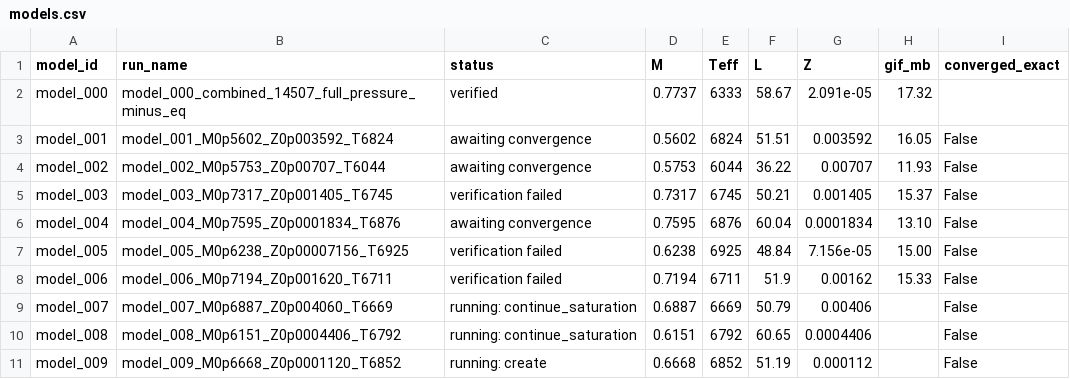
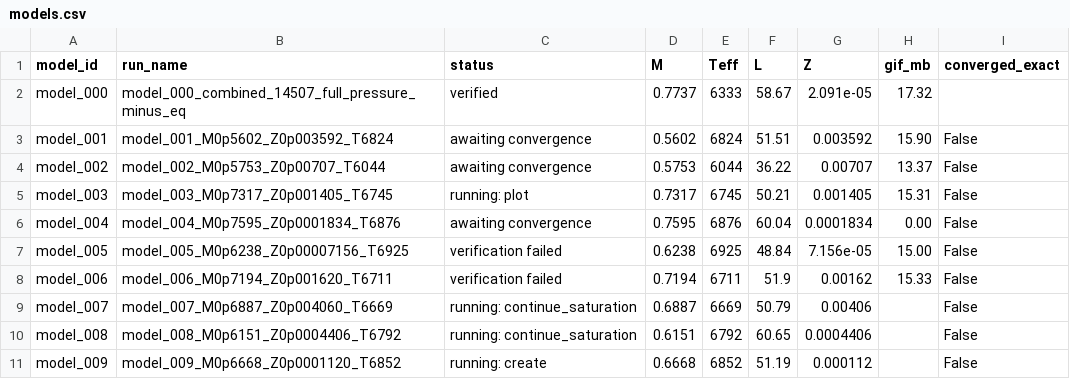
Before and after one commit to earlbellinger/earlbellinger.github.io, a CSV file: apps/kappa/metadata/models.csv, drawn as a sheet.

Commit message:
Refresh Kappa batch status

```diff
--- a/apps/kappa/metadata/models.csv
+++ b/apps/kappa/metadata/models.csv
@@ -2,6 +2,6 @@ model_id,run_name,status,M,Teff,L,Z,gif_mb,converged_exact
 model_000,model_000_combined_14507_full_pressure_minus_eq,verified,0.7737,6333,58.67,2.091e-05,17.32,
-model_001,model_001_M0p5602_Z0p003592_T6824,awaiting convergence,0.5602,6824,51.51,0.003592,16.05,False
-model_002,model_002_M0p5753_Z0p00707_T6044,awaiting convergence,0.5753,6044,36.22,0.00707,11.93,False
-model_003,model_003_M0p7317_Z0p001405_T6745,verification failed,0.7317,6745,50.21,0.001405,15.37,False
-model_004,model_004_M0p7595_Z0p0001834_T6876,awaiting convergence,0.7595,6876,60.04,0.0001834,13.10,False
+model_001,model_001_M0p5602_Z0p003592_T6824,awaiting convergence,0.5602,6824,51.51,0.003592,15.90,False
+model_002,model_002_M0p5753_Z0p00707_T6044,awaiting convergence,0.5753,6044,36.22,0.00707,13.37,False
+model_003,model_003_M0p7317_Z0p001405_T6745,running: plot,0.7317,6745,50.21,0.001405,15.31,False
+model_004,model_004_M0p7595_Z0p0001834_T6876,awaiting convergence,0.7595,6876,60.04,0.0001834,0.00,False
 model_005,model_005_M0p6238_Z0p00007156_T6925,verification failed,0.6238,6925,48.84,7.156e-05,15.00,False
```
Also changed, not shown: apps/kappa/metadata/convergence_summary_last100.csv, apps/kappa/metadata/cycle_modulation_summary.csv, 31 other files.
